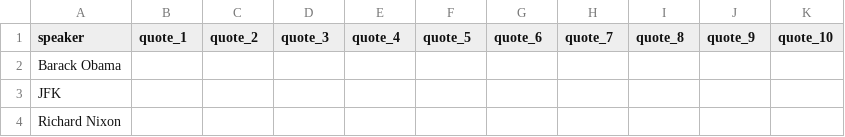
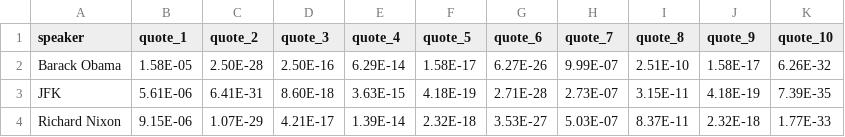
Before and after one commit to lbenz730/LING_227_Final_Project, a CSV file: postags_results.csv, drawn as a sheet; only a part is shown; the diff covers the shown part only.

```diff
--- a/postags_results.csv
+++ b/postags_results.csv
@@ -1,4 +1,4 @@
 speaker,quote_1,quote_2,quote_3,quote_4,quote_5,quote_6,quote_7,quote_8,quote_9,quote_10
-Barack Obama,,,,,,,,,,
-JFK,,,,,,,,,,
-Richard Nixon,,,,,,,,,,
+Barack Obama,1.58E-05,2.50E-28,2.50E-16,6.29E-14,1.58E-17,6.27E-26,9.99E-07,2.51E-10,1.58E-17,6.26E-32
+JFK,5.61E-06,6.41E-31,8.60E-18,3.63E-15,4.18E-19,2.71E-28,2.73E-07,3.15E-11,4.18E-19,7.39E-35
+Richard Nixon,9.15E-06,1.07E-29,4.21E-17,1.39E-14,2.32E-18,3.53E-27,5.03E-07,8.37E-11,2.32E-18,1.77E-33
```
Also changed, not shown: 4 added rows and 52 edited cells elsewhere in this file, 8 other files.
